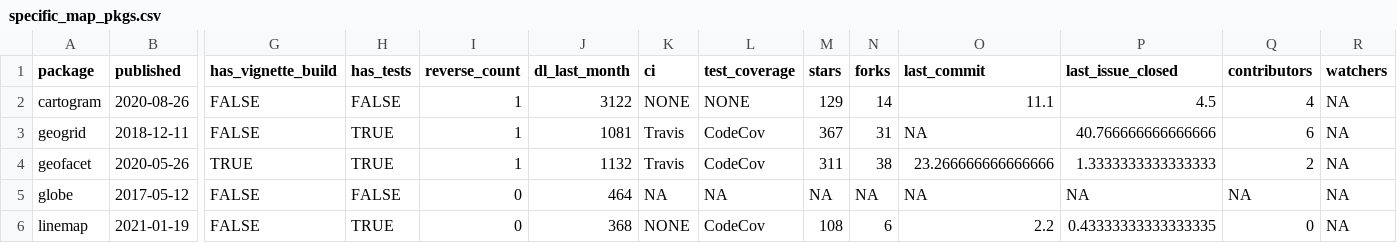
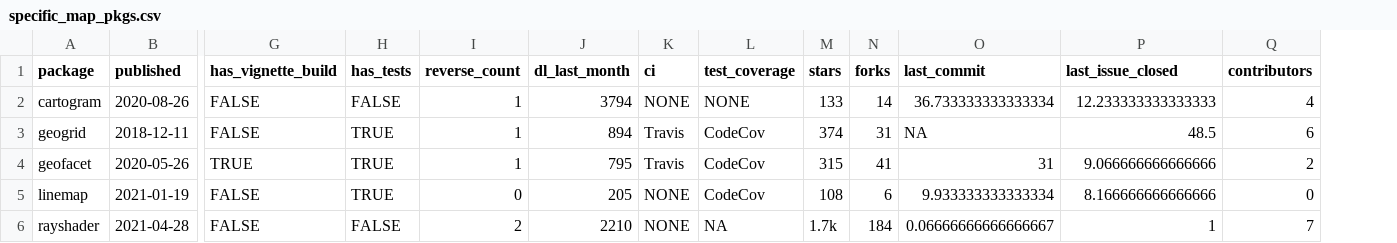
Before and after one commit to geocompx/geocompr, a CSV file: extdata/specific_map_pkgs.csv, drawn as a sheet; only a part is shown, gaps mark what is left out; removed rows and columns are numbered as before the commit, all else as after; rows hold the shown columns only; the diff names each change by its address in the sheet, - before the commit and + after, or states it on an @@ line.

```diff
--- a/extdata/specific_map_pkgs.csv
+++ b/extdata/specific_map_pkgs.csv
-column R (watchers), rows 2-4: all NA; row 6: NA
-J2 (dl_last_month): 3122
+J2 (dl_last_month): 3794
-M2 (stars): 129
+M2 (stars): 133
-O2 (last_commit): 11.1
+O2 (last_commit): 36.733333333333334
-P2 (last_issue_closed): 4.5
+P2 (last_issue_closed): 12.233333333333333
-J3 (dl_last_month): 1081
+J3 (dl_last_month): 894
-M3 (stars): 367
+M3 (stars): 374
-P3 (last_issue_closed): 40.766666666666666
+P3 (last_issue_closed): 48.5
-J4 (dl_last_month): 1132
+J4 (dl_last_month): 795
-M4 (stars): 311
+M4 (stars): 315
-N4 (forks): 38
+N4 (forks): 41
-O4 (last_commit): 23.266666666666666
+O4 (last_commit): 31
-P4 (last_issue_closed): 1.3333333333333333
+P4 (last_issue_closed): 9.066666666666666
-row 5: globe | 2017-05-12 | FALSE | FALSE | 0 | 464 | NA | NA | NA | NA | NA | NA | NA | NA
-J5 (dl_last_month): 368
+J5 (dl_last_month): 205
-O5 (last_commit): 2.2
+O5 (last_commit): 9.933333333333334
-P5 (last_issue_closed): 0.43333333333333335
+P5 (last_issue_closed): 8.166666666666666
+row 6: rayshader | 2021-04-28 | FALSE | FALSE | 2 | 2210 | NONE | NA | 1.7k | 184 | 0.06666666666666667 | 1 | 7
```
Also changed, not shown: extdata/generic_map_pkgs.csv, 1 other file.
